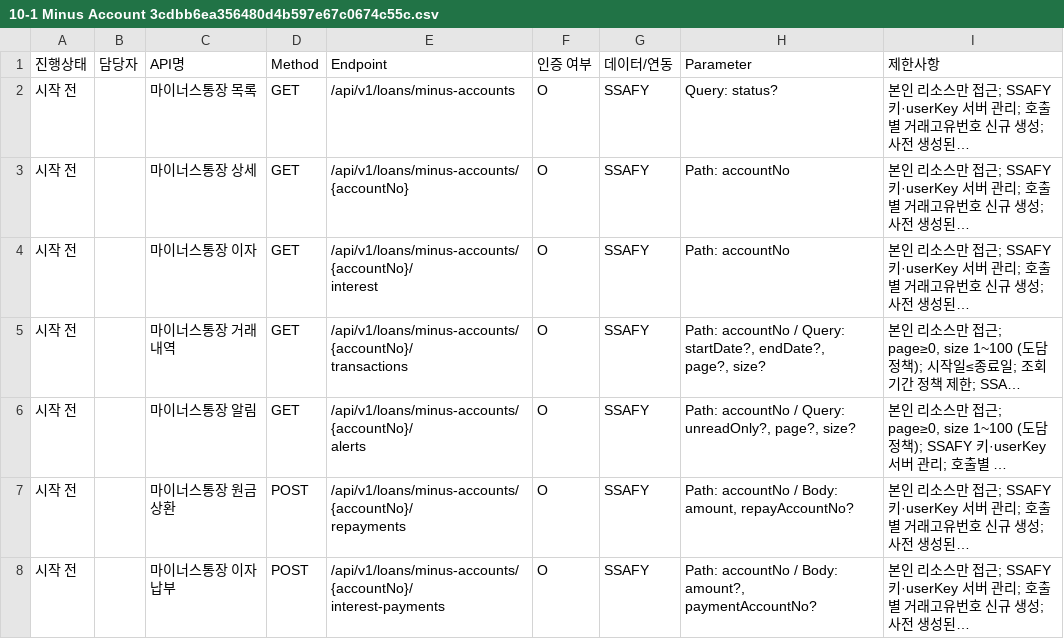
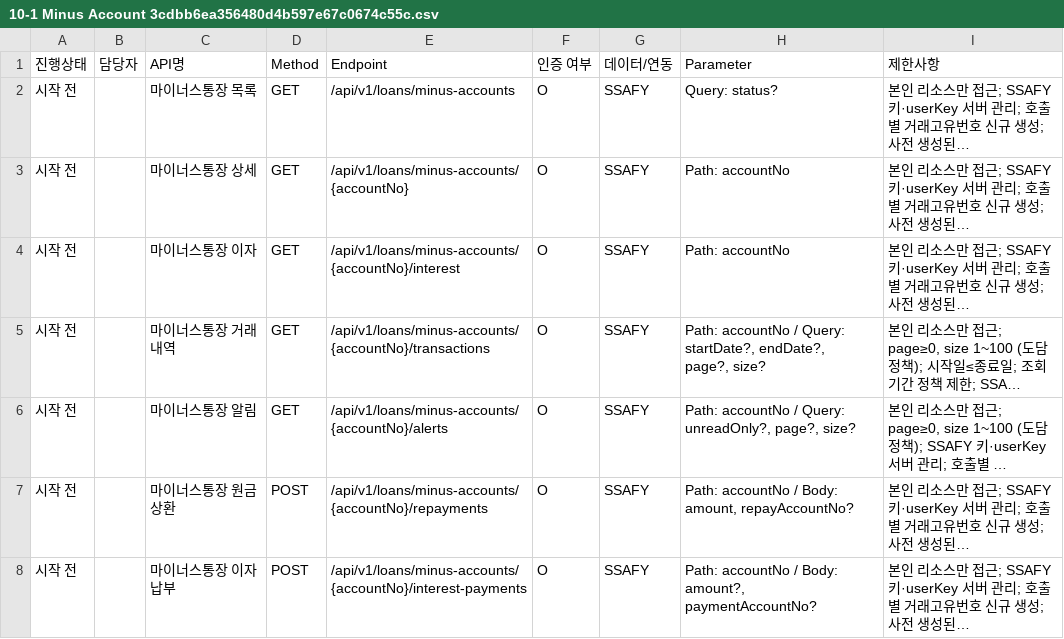
Before and after one commit to Jiwoo-Kim0/dodam, a CSV file: docs/API명세서/10-1 Minus Account 3cdbb6ea356480d4b597e67c0674c55c.csv, drawn as a sheet; long unchanged cells end in …; ↵ is a line break in a cell; the diff names each change by its address in the sheet, - before the commit and + after, or states it on an @@ line.

```diff
--- a/docs/API명세서/10-1 Minus Account 3cdbb6ea356480d4b597e67c0674c55c.csv
+++ b/docs/API명세서/10-1 Minus Account 3cdbb6ea356480d4b597e67c0674c55c.csv
-E4 (Endpoint): /api/v1/loans/minus-accounts/{accountNo}/ ↵ interest
+E4 (Endpoint): /api/v1/loans/minus-accounts/{accountNo}/interest
-E5 (Endpoint): /api/v1/loans/minus-accounts/{accountNo}/ ↵ transactions
+E5 (Endpoint): /api/v1/loans/minus-accounts/{accountNo}/transactions
-E6 (Endpoint): /api/v1/loans/minus-accounts/{accountNo}/ ↵ alerts
+E6 (Endpoint): /api/v1/loans/minus-accounts/{accountNo}/alerts
-E7 (Endpoint): /api/v1/loans/minus-accounts/{accountNo}/ ↵ repayments
+E7 (Endpoint): /api/v1/loans/minus-accounts/{accountNo}/repayments
-E8 (Endpoint): /api/v1/loans/minus-accounts/{accountNo}/ ↵ interest-payments
+E8 (Endpoint): /api/v1/loans/minus-accounts/{accountNo}/interest-payments
```
Also changed, not shown: docs/API명세서/10-1 Minus Account 3cdbb6ea356480d4b597e67c0674c55c_all.csv, docs/API명세서/16 Recommendation 3cdbb6ea3564801eb1bbc55201aee86a.csv, 11 other files.
